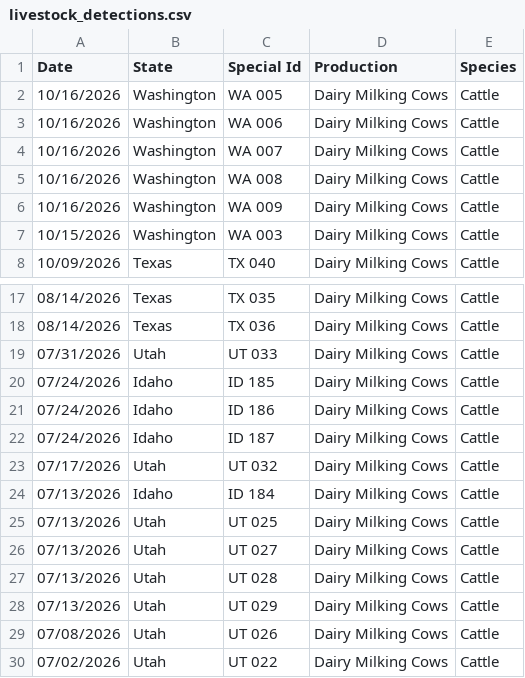
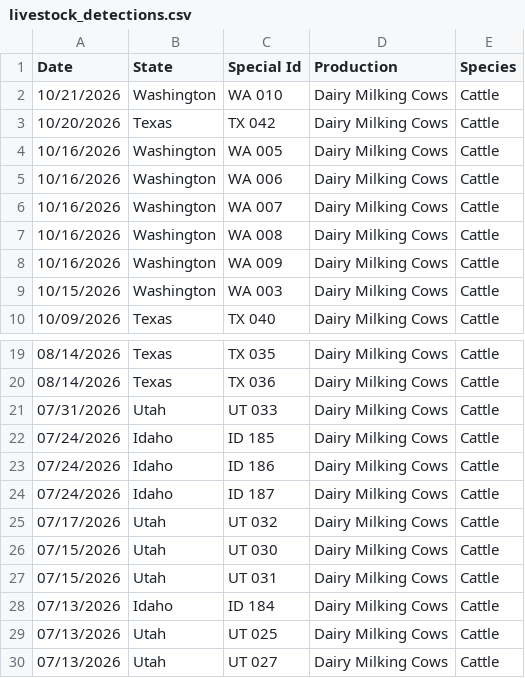
Before and after one commit to casey891/hpai-dashboard, a CSV file: data/livestock_detections.csv, drawn as a sheet; only a part is shown, gaps mark what is left out; the shorter side is filled out with more unchanged rows.

```diff
--- a/data/livestock_detections.csv
+++ b/data/livestock_detections.csv
@@ -1,2 +1,4 @@
 Date,State,Special Id,Production,Species
+10/21/2026,Washington,WA 010,Dairy Milking Cows,Cattle
+10/20/2026,Texas,TX 042,Dairy Milking Cows,Cattle
 10/16/2026,Washington,WA 005,Dairy Milking Cows,Cattle
@@ -23,2 +25,4 @@ Date,State,Special Id,Production,Species
 07/17/2026,Utah,UT 032,Dairy Milking Cows,Cattle
+07/15/2026,Utah,UT 030,Dairy Milking Cows,Cattle
+07/15/2026,Utah,UT 031,Dairy Milking Cows,Cattle
 07/13/2026,Idaho,ID 184,Dairy Milking Cows,Cattle
```
Also changed, not shown: data/poultry_detections.csv, 3 other files.
